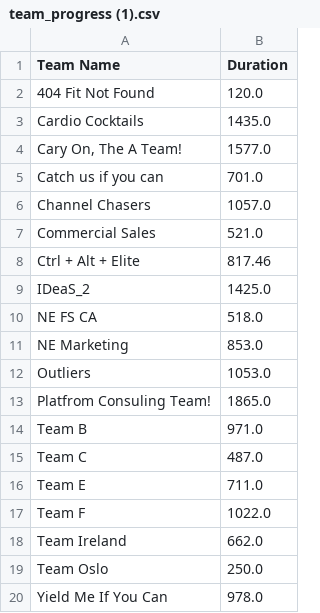
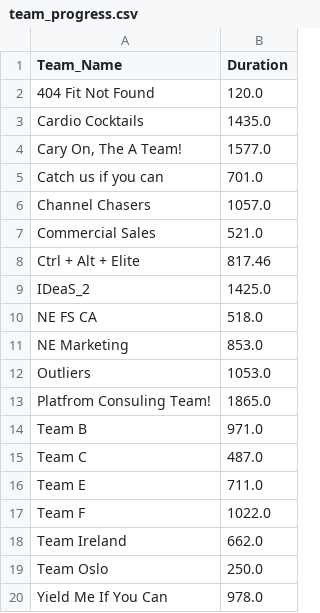
Before and after one commit to hkuennemann/Road2Cary, a CSV file: Data/06_12_25/team_progress.csv (was Data/06_12_25/team_progress (1).csv), drawn as a sheet.

Commit message:
Update filename

```diff
--- a/Data/06_12_25/team_progress (1).csv
+++ b/Data/06_12_25/team_progress.csv
@@ -1,2 +1,2 @@
-Team Name,Duration
+Team_Name,Duration
 404 Fit Not Found,120.0
```
